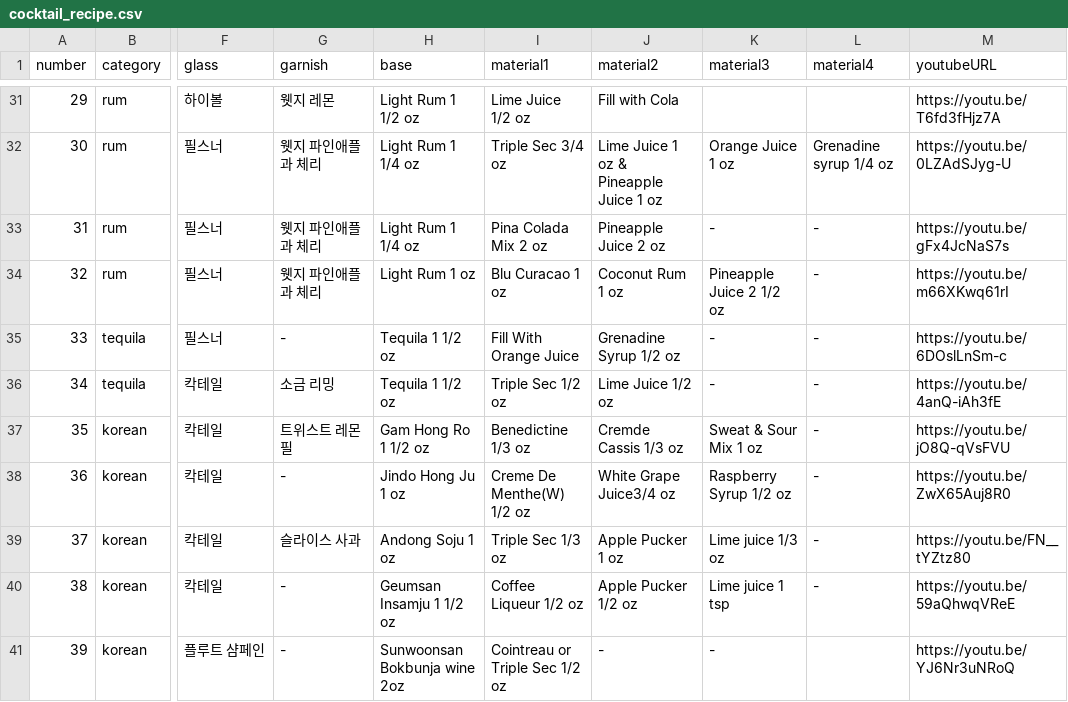
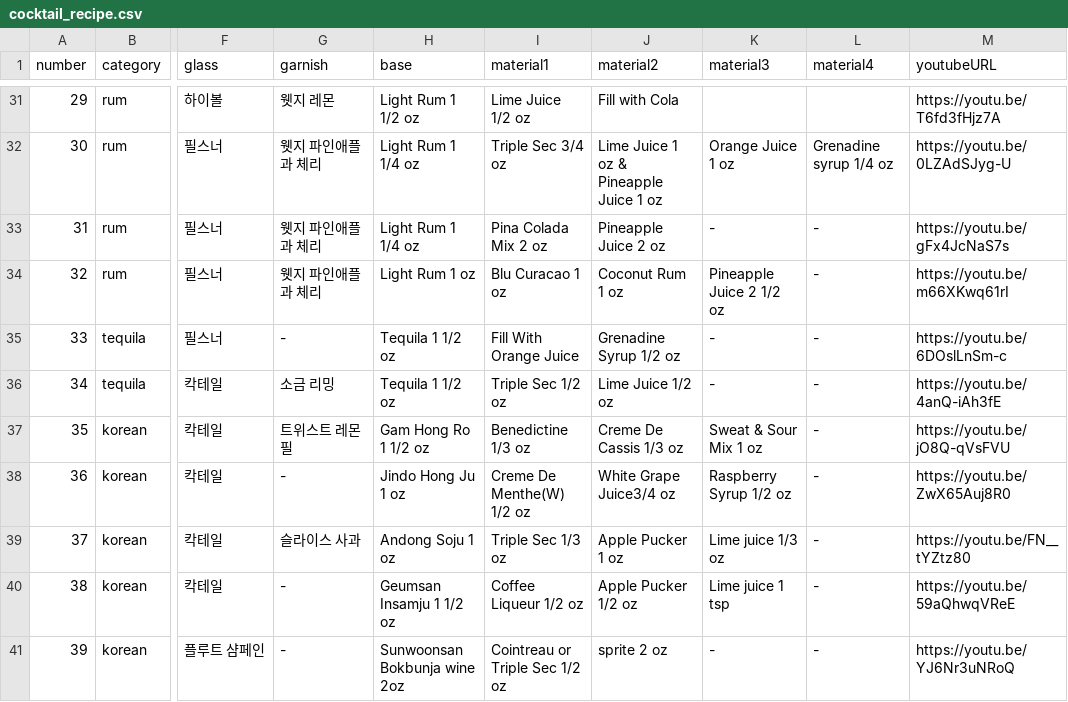
Before and after one commit to M1zz/hyozaBot, a CSV file: cocktail/data/cocktail_recipe.csv, drawn as a sheet; only a part is shown, gaps mark what is left out; the diff names each change by its address in the sheet, - before the commit and + after, or states it on an @@ line.

Commit message:
fix gochang

```diff
--- a/cocktail/data/cocktail_recipe.csv
+++ b/cocktail/data/cocktail_recipe.csv
-J37 (material2): Cremde Cassis 1/3 oz
+J37 (material2): Creme De Cassis 1/3 oz
-J41 (material2): -
+J41 (material2): sprite 2 oz
-L41 (material4): (empty)
+L41 (material4): -
```
